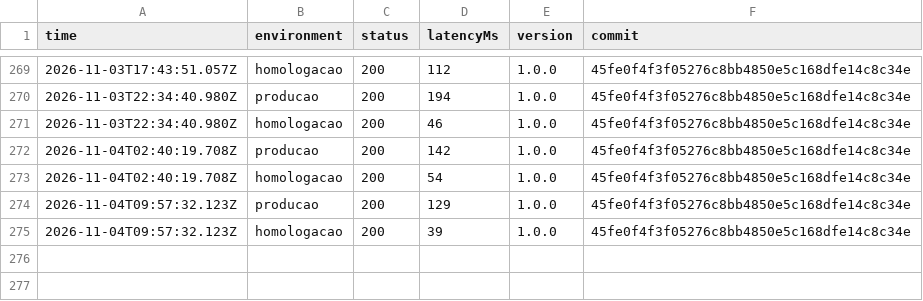
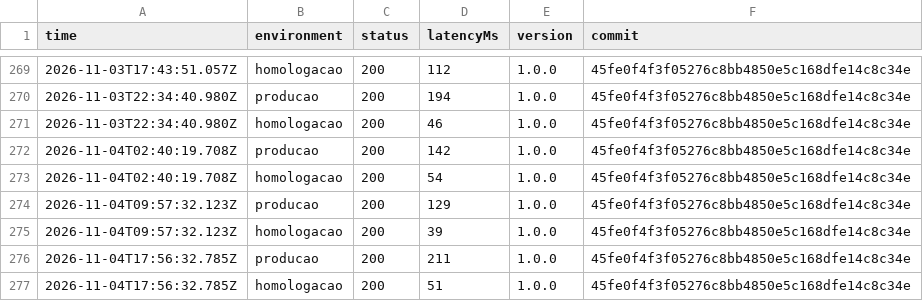
Before and after one commit to DaviSouza78/resgate-digital, a CSV file: status/sondas.csv, drawn as a sheet; only a part is shown, gaps mark what is left out.

```diff
--- a/status/sondas.csv
+++ b/status/sondas.csv
@@ -275 +275,3 @@ time,environment,status,latencyMs,version,commit
 2026-11-04T09:57:32.123Z,homologacao,200,39,1.0.0,45fe0f4f3f05276c8bb4850e5c168dfe14c8c34e
+2026-11-04T17:56:32.785Z,producao,200,211,1.0.0,45fe0f4f3f05276c8bb4850e5c168dfe14c8c34e
+2026-11-04T17:56:32.785Z,homologacao,200,51,1.0.0,45fe0f4f3f05276c8bb4850e5c168dfe14c8c34e
```
Also changed, not shown: 1 other file.
